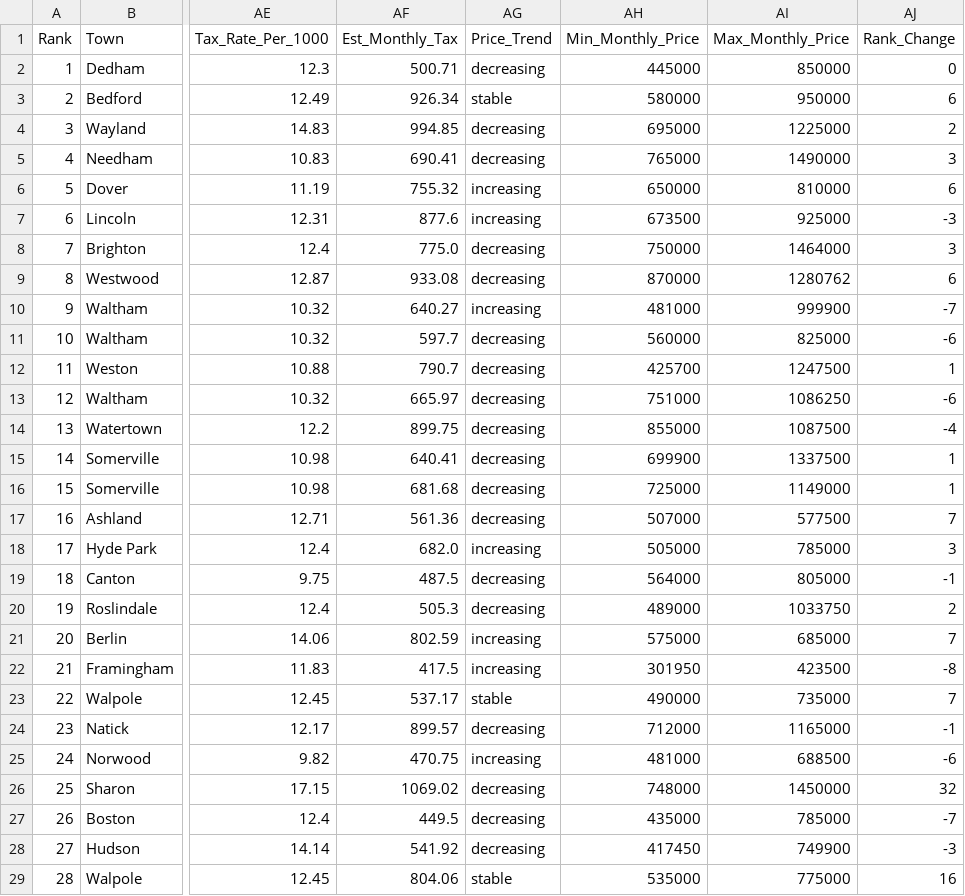
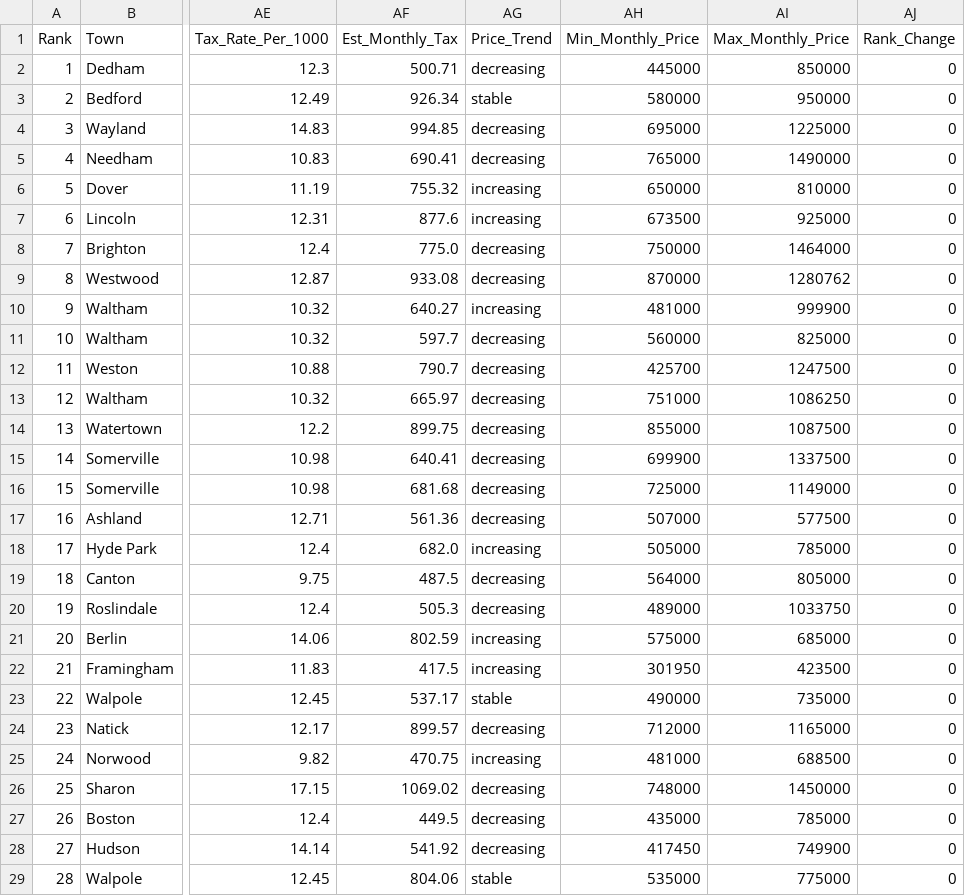
Before and after one commit to bishop527/house_hunt, a CSV file: Data/Results/scored_locations-Townhouse.csv, drawn as a sheet; only a part is shown, gaps mark what is left out; the diff covers the shown part only; the diff names each change by its address in the sheet, - before the commit and + after, or states it on an @@ line.

```diff
--- a/Data/Results/scored_locations-Townhouse.csv
+++ b/Data/Results/scored_locations-Townhouse.csv
-AJ3 (Rank_Change): 6
+AJ3 (Rank_Change): 0
-AJ4 (Rank_Change): 2
+AJ4 (Rank_Change): 0
-AJ5 (Rank_Change): 3
+AJ5 (Rank_Change): 0
-AJ6 (Rank_Change): 6
+AJ6 (Rank_Change): 0
-AJ7 (Rank_Change): -3
+AJ7 (Rank_Change): 0
-AJ8 (Rank_Change): 3
+AJ8 (Rank_Change): 0
-AJ9 (Rank_Change): 6
+AJ9 (Rank_Change): 0
-AJ10 (Rank_Change): -7
+AJ10 (Rank_Change): 0
-AJ11 (Rank_Change): -6
+AJ11 (Rank_Change): 0
-AJ12 (Rank_Change): 1
+AJ12 (Rank_Change): 0
-AJ13 (Rank_Change): -6
+AJ13 (Rank_Change): 0
-AJ14 (Rank_Change): -4
+AJ14 (Rank_Change): 0
-AJ15:AJ16 (Rank_Change): 1
+AJ15:AJ16 (Rank_Change): 0
-AJ17 (Rank_Change): 7
+AJ17 (Rank_Change): 0
-AJ18 (Rank_Change): 3
+AJ18 (Rank_Change): 0
-AJ19 (Rank_Change): -1
+AJ19 (Rank_Change): 0
-AJ20 (Rank_Change): 2
+AJ20 (Rank_Change): 0
-AJ21 (Rank_Change): 7
+AJ21 (Rank_Change): 0
-AJ22 (Rank_Change): -8
+AJ22 (Rank_Change): 0
-AJ23 (Rank_Change): 7
+AJ23 (Rank_Change): 0
-AJ24 (Rank_Change): -1
+AJ24 (Rank_Change): 0
-AJ25 (Rank_Change): -6
+AJ25 (Rank_Change): 0
-AJ26 (Rank_Change): 32
+AJ26 (Rank_Change): 0
-AJ27 (Rank_Change): -7
+AJ27 (Rank_Change): 0
-AJ28 (Rank_Change): -3
+AJ28 (Rank_Change): 0
-AJ29 (Rank_Change): 16
+AJ29 (Rank_Change): 0
```
Also changed, not shown: 39 edited cells elsewhere in this file, Data/Results/scored_locations-Condo.csv, Data/Results/scored_locations-Single_Family.csv, 12 other files.
